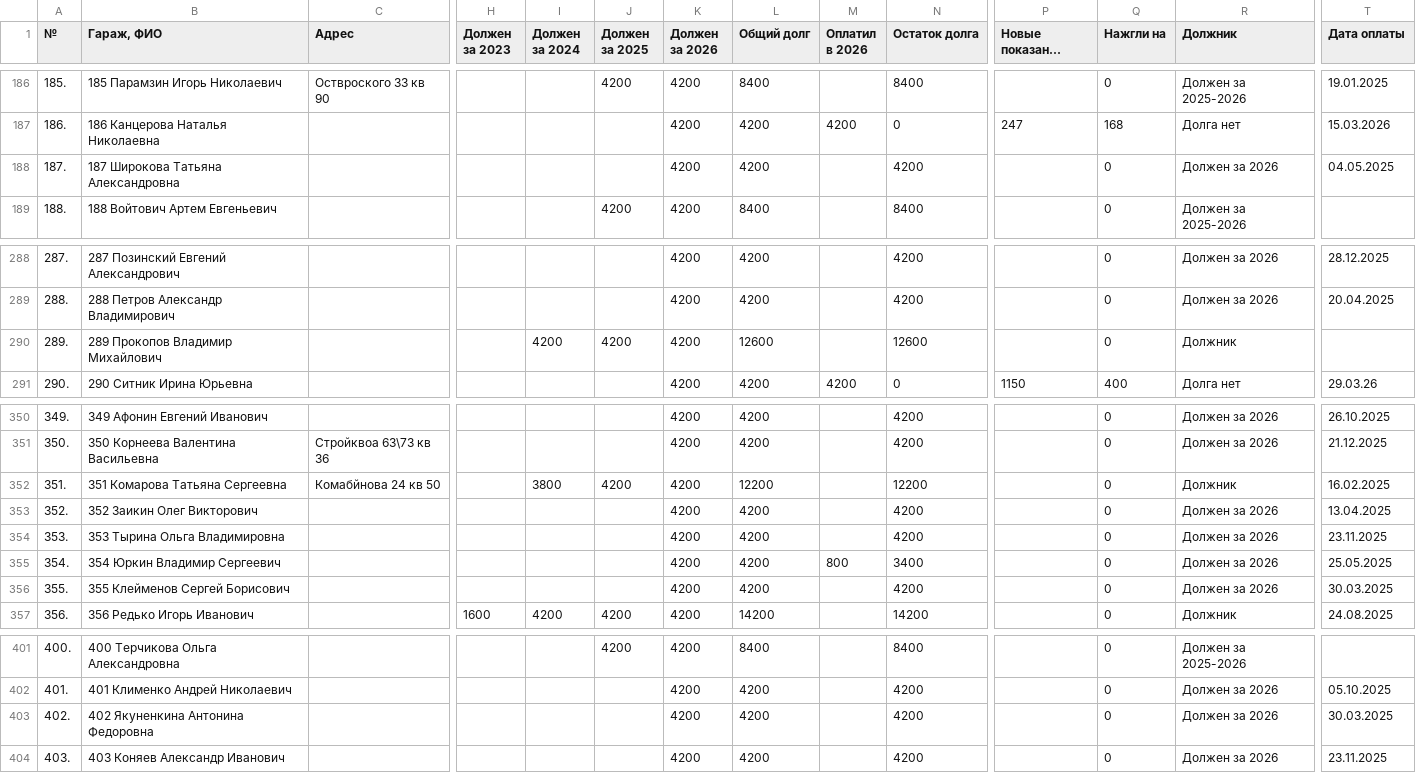
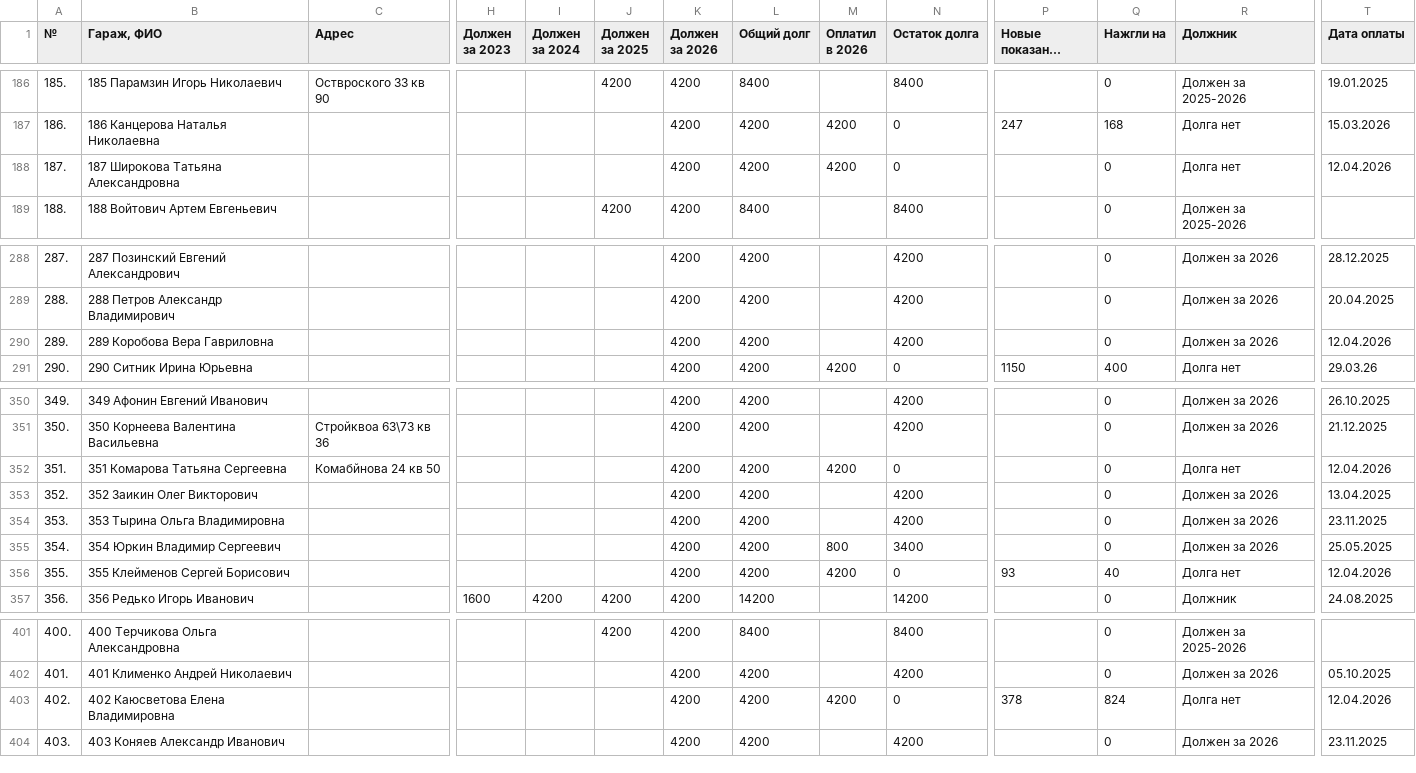
Before and after one commit to slaav1k/maxBotFakel, a CSV file: example.csv, drawn as a sheet; only a part is shown, gaps mark what is left out; long unchanged cells end in …; the diff covers the shown part only; the diff names each change by its address in the sheet, - before the commit and + after, or states it on an @@ line.

```diff
--- a/example.csv
+++ b/example.csv
-M188 (Оплатил в 2026): (empty)
+M188 (Оплатил в 2026): 4200
-N188 (Остаток долга): 4200
+N188 (Остаток долга): 0
-R188 (Должник): Должен за 2026
+R188 (Должник): Долга нет
-T188 (Дата оплаты): 04.05.2025
+T188 (Дата оплаты): 12.04.2026
-B290 (Гараж, ФИО): 289 Прокопов Владимир Михайлович
+B290 (Гараж, ФИО): 289 Коробова Вера Гавриловна
-I290 (Должен за 2024): 4200
+I290 (Должен за 2024): (empty)
-J290 (Должен за 2025): 4200
+J290 (Должен за 2025): (empty)
-L290 (Общий долг): 12600
+L290 (Общий долг): 4200
-N290 (Остаток долга): 12600
+N290 (Остаток долга): 4200
-R290 (Должник): Должник
+R290 (Должник): Должен за 2026
-T290 (Дата оплаты): (empty)
+T290 (Дата оплаты): 12.04.2026
-I352 (Должен за 2024): 3800
+I352 (Должен за 2024): (empty)
-J352 (Должен за 2025): 4200
+J352 (Должен за 2025): (empty)
-L352 (Общий долг): 12200
+L352 (Общий долг): 4200
-M352 (Оплатил в 2026): (empty)
+M352 (Оплатил в 2026): 4200
-N352 (Остаток долга): 12200
+N352 (Остаток долга): 0
-R352 (Должник): Должник
+R352 (Должник): Долга нет
-T352 (Дата оплаты): 16.02.2025
+T352 (Дата оплаты): 12.04.2026
-M356 (Оплатил в 2026): (empty)
+M356 (Оплатил в 2026): 4200
-N356 (Остаток долга): 4200
+N356 (Остаток долга): 0
-P356 (Новые показания счетчиков): (empty)
+P356 (Новые показания счетчиков): 93
-Q356 (Нажгли на): 0
+Q356 (Нажгли на): 40
-R356 (Должник): Должен за 2026
+R356 (Должник): Долга нет
-T356 (Дата оплаты): 30.03.2025
+T356 (Дата оплаты): 12.04.2026
-B403 (Гараж, ФИО): 402 Якуненкина Антонина Федоровна
+B403 (Гараж, ФИО): 402 Каюсветова Елена Владимировна
-M403 (Оплатил в 2026): (empty)
+M403 (Оплатил в 2026): 4200
-N403 (Остаток долга): 4200
+N403 (Остаток долга): 0
-P403 (Новые показания счетчиков): (empty)
+P403 (Новые показания счетчиков): 378
-Q403 (Нажгли на): 0
+Q403 (Нажгли на): 824
-R403 (Должник): Должен за 2026
+R403 (Должник): Долга нет
-T403 (Дата оплаты): 30.03.2025
+T403 (Дата оплаты): 12.04.2026
```
Also changed, not shown: 1 added row, 1 removed row and 38 edited cells elsewhere in this file, numbers.csv, 1 other file.
